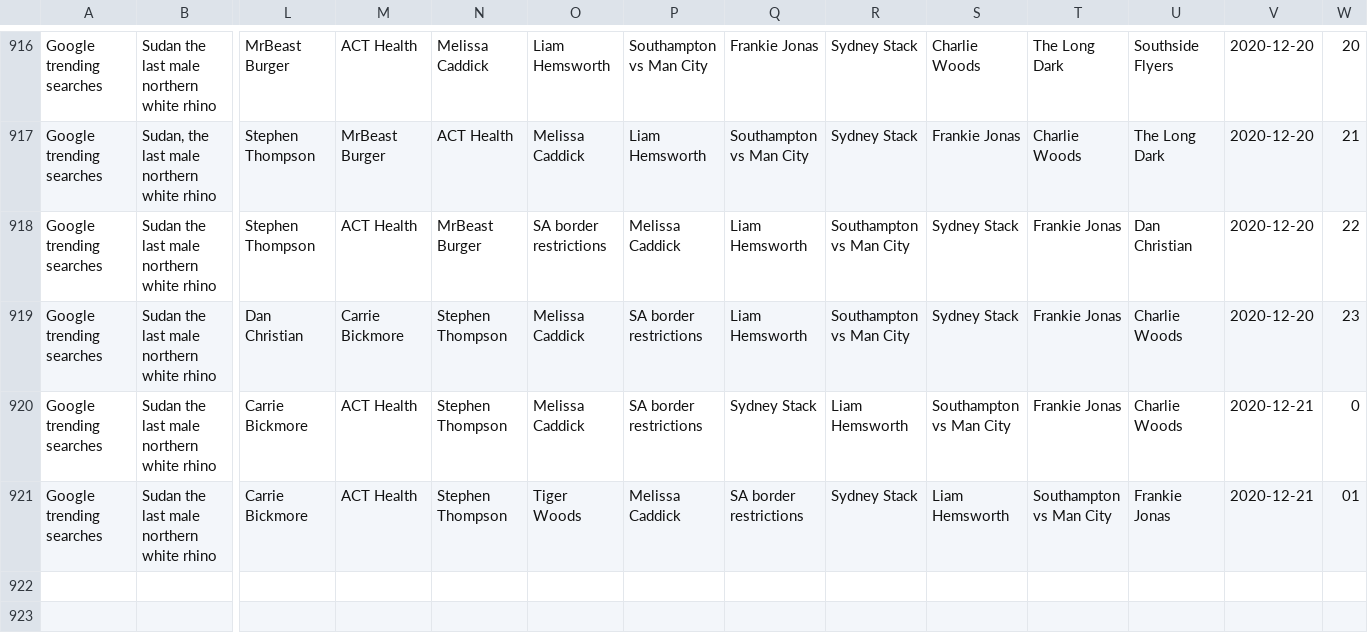
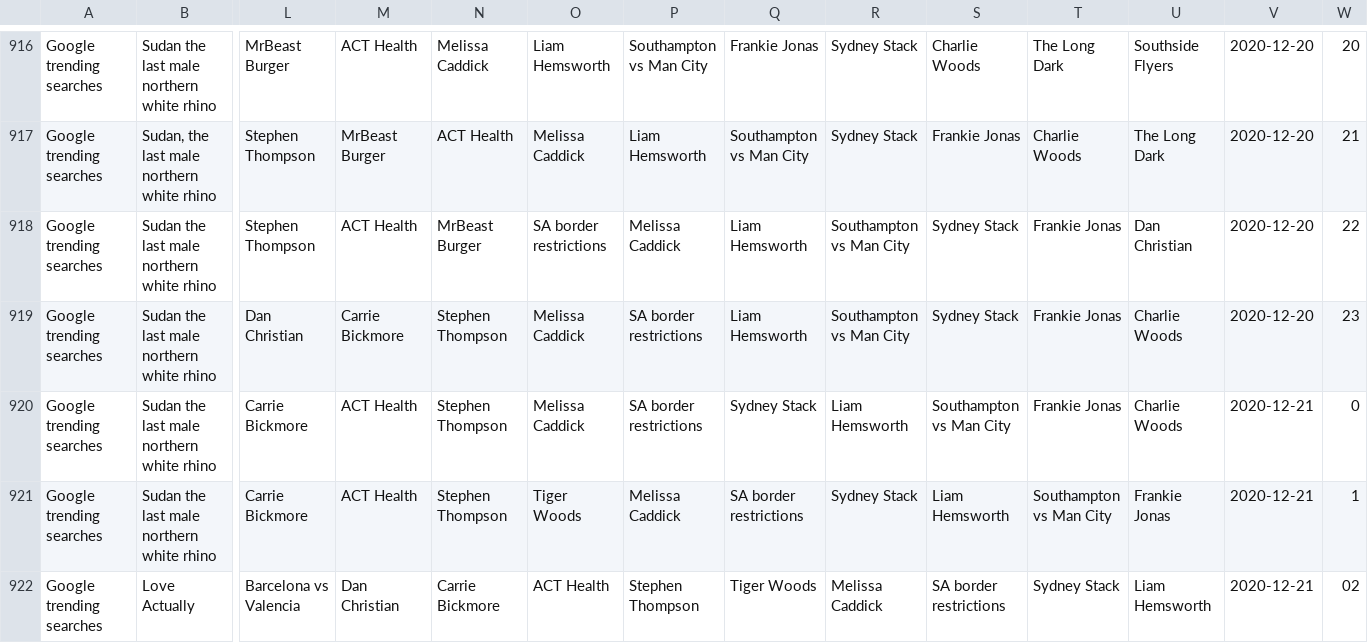
Before and after one commit to joshnicholas/data, a CSV file: Aus_google_trends.csv, drawn as a sheet; only a part is shown, gaps mark what is left out; rows hold the shown columns only; the diff names each change by its address in the sheet, - before the commit and + after, or states it on an @@ line.

Commit message:
Latest data: Sun Dec 20 16:43:32 UTC 2020

```diff
--- a/Aus_google_trends.csv
+++ b/Aus_google_trends.csv
-W921: 01
+W921: 1
+row 922: Google trending searches | Love Actually | Barcelona vs Valencia | Dan Christian | Carrie Bickmore | ACT Health | Stephen Thompson | Tiger Woods | Melissa Caddick | SA border restrictions | Sydney Stack | Liam Hemsworth | 2020-12-21 | 02
```
